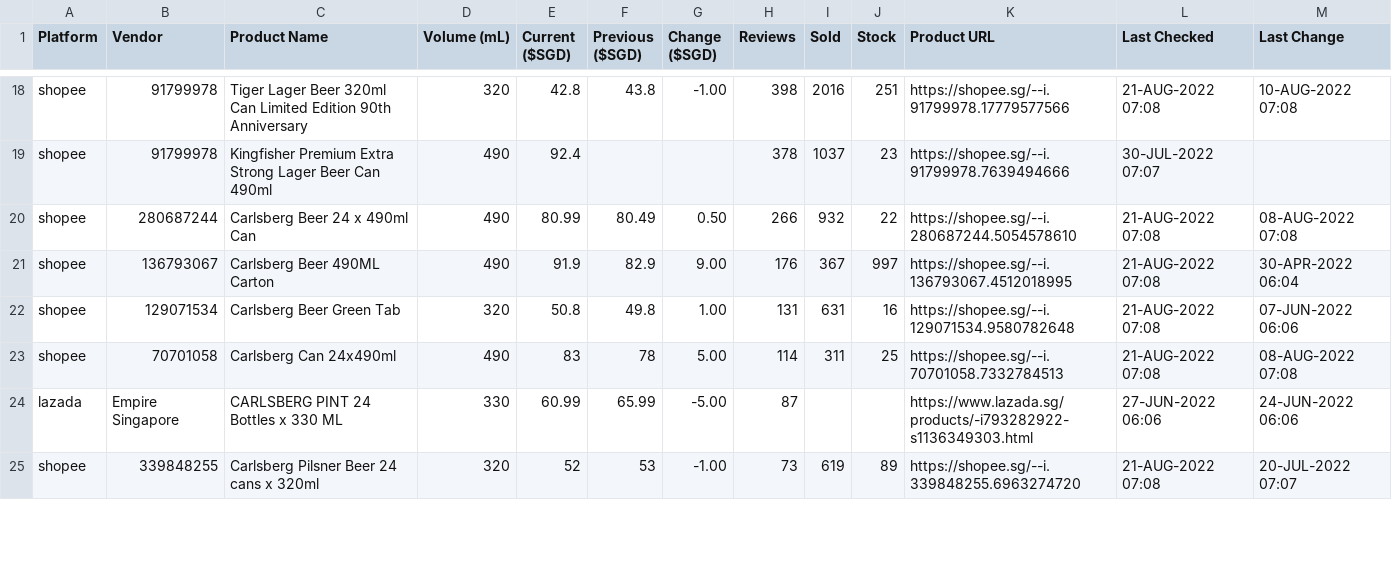
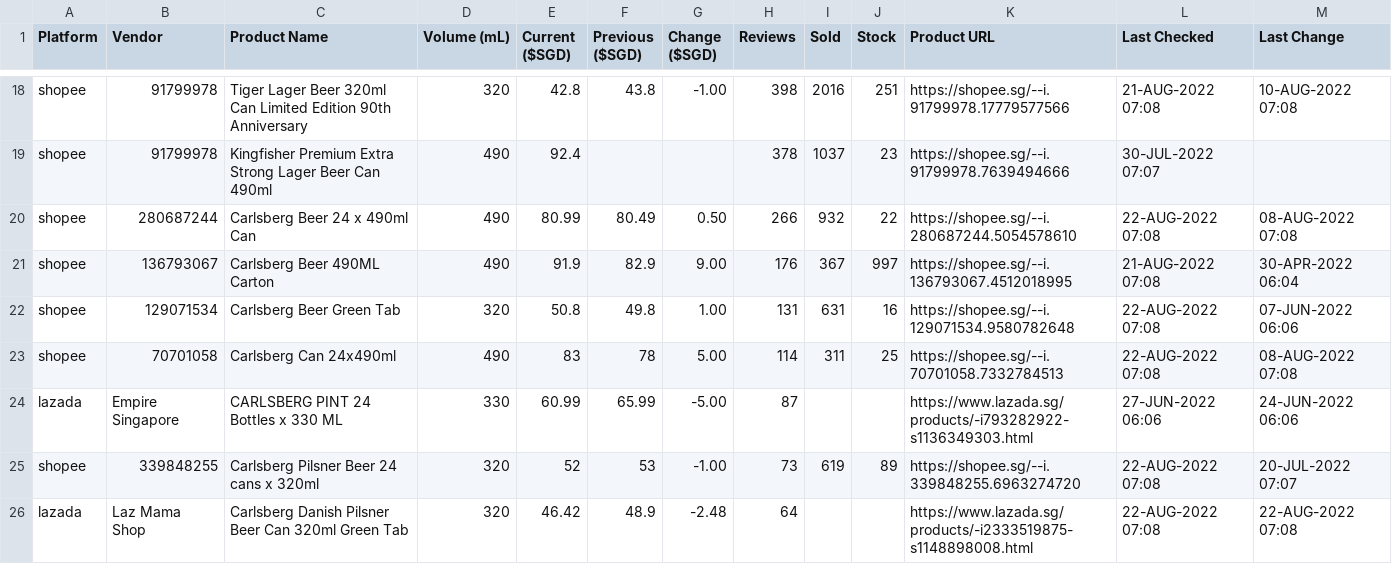
Before and after one commit to ngshiheng/fareview, a CSV file: data/carlsberg.csv, drawn as a sheet; only a part is shown, gaps mark what is left out; the diff covers the shown part only.

```diff
--- a/data/carlsberg.csv
+++ b/data/carlsberg.csv
@@ -19,7 +19,8 @@ shopee,91799978,Tiger Lager Beer 320ml Can Limited Edition 90th Anniversary,320,
 shopee,91799978,Kingfisher Premium Extra Strong Lager Beer Can 490ml,490,92.4,,,378,1037,23,https://shopee.sg/--i.91799978.7639494666,30-JUL-2022 07:07,
-shopee,280687244,Carlsberg Beer 24 x 490ml Can,490,80.99,80.49,0.50,266,932,22,https://shopee.sg/--i.280687244.5054578610,21-AUG-2022 07:08,08-AUG-2022 07:08
+shopee,280687244,Carlsberg Beer 24 x 490ml Can,490,80.99,80.49,0.50,266,932,22,https://shopee.sg/--i.280687244.5054578610,22-AUG-2022 07:08,08-AUG-2022 07:08
 shopee,136793067,Carlsberg Beer 490ML Carton,490,91.9,82.9,9.00,176,367,997,https://shopee.sg/--i.136793067.4512018995,21-AUG-2022 07:08,30-APR-2022 06:04
-shopee,129071534,Carlsberg Beer Green Tab,320,50.8,49.8,1.00,131,631,16,https://shopee.sg/--i.129071534.9580782648,21-AUG-2022 07:08,07-JUN-2022 06:06
-shopee,70701058,Carlsberg Can 24x490ml,490,83,78,5.00,114,311,25,https://shopee.sg/--i.70701058.7332784513,21-AUG-2022 07:08,08-AUG-2022 07:08
+shopee,129071534,Carlsberg Beer Green Tab,320,50.8,49.8,1.00,131,631,16,https://shopee.sg/--i.129071534.9580782648,22-AUG-2022 07:08,07-JUN-2022 06:06
+shopee,70701058,Carlsberg Can 24x490ml,490,83,78,5.00,114,311,25,https://shopee.sg/--i.70701058.7332784513,22-AUG-2022 07:08,08-AUG-2022 07:08
 lazada,Empire Singapore,CARLSBERG PINT 24 Bottles x 330 ML,330,60.99,65.99,-5.00,87,,,https://www.lazada.sg/products/-i793282922-s1136349303.html,27-JUN-2022 06:06,24-JUN-2022 06:06
-shopee,339848255,Carlsberg Pilsner Beer 24 cans x 320ml,320,52,53,-1.00,73,619,89,https://shopee.sg/--i.339848255.6963274720,21-AUG-2022 07:08,20-JUL-2022 07:07
+shopee,339848255,Carlsberg Pilsner Beer 24 cans x 320ml,320,52,53,-1.00,73,619,89,https://shopee.sg/--i.339848255.6963274720,22-AUG-2022 07:08,20-JUL-2022 07:07
+lazada,Laz Mama Shop,Carlsberg Danish Pilsner Beer Can 320ml Green Tab,320,46.42,48.9,-2.48,64,,,https://www.lazada.sg/products/-i2333519875-s1148898008.html,22-AUG-2022 07:08,22-AUG-2022 07:08
```
Also changed, not shown: 1 removed row and 31 edited cells elsewhere in this file, data/asahi.csv, data/guinness.csv, 2 other files.
